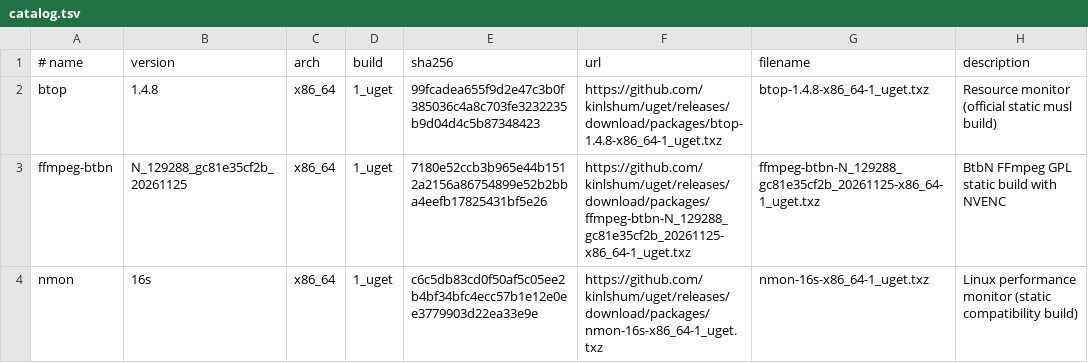
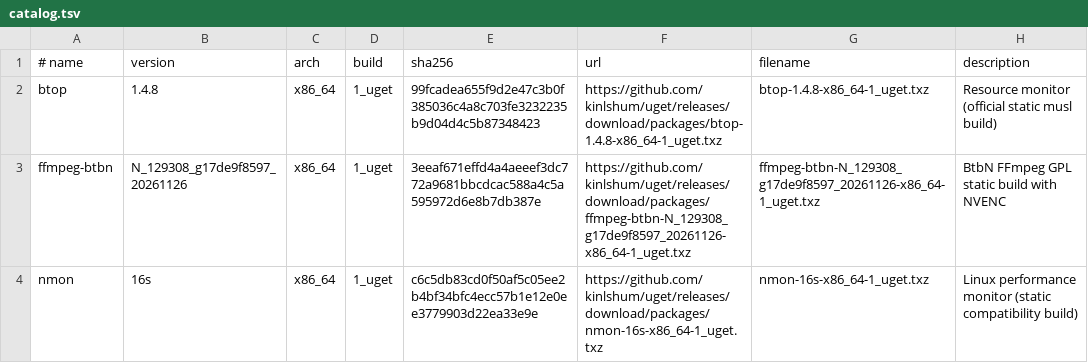
Before and after one commit to kinlshum/homelab_uget, a TSV file: catalog.tsv, drawn as a sheet.

```diff
--- a/catalog.tsv
+++ b/catalog.tsv
@@ -2,3 +2,3 @@
 btop	1.4.8	x86_64	1_uget	99fcadea655f9d2e47c3b0f385036c4a8c703fe3232235b9d04d4c5b87348423	https://github.com/kinlshum/uget/releases/download/packages/btop-1.4.8-x86_64-1_uget.txz	btop-1.4.8-x86_64-1_uget.txz	Resource monitor (official static musl build)
-ffmpeg-btbn	N_129288_gc81e35cf2b_20261125	x86_64	1_uget	7180e52ccb3b965e44b1512a2156a86754899e52b2bba4eefb17825431bf5e26	https://github.com/kinlshum/uget/releases/download/packages/ffmpeg-btbn-N_129288_gc81e35cf2b_20261125-x86_64-1_uget.txz	ffmpeg-btbn-N_129288_gc81e35cf2b_20261125-x86_64-1_uget.txz	BtbN FFmpeg GPL static build with NVENC
+ffmpeg-btbn	N_129308_g17de9f8597_20261126	x86_64	1_uget	3eeaf671effd4a4aeeef3dc772a9681bbcdcac588a4c5a595972d6e8b7db387e	https://github.com/kinlshum/uget/releases/download/packages/ffmpeg-btbn-N_129308_g17de9f8597_20261126-x86_64-1_uget.txz	ffmpeg-btbn-N_129308_g17de9f8597_20261126-x86_64-1_uget.txz	BtbN FFmpeg GPL static build with NVENC
 nmon	16s	x86_64	1_uget	c6c5db83cd0f50af5c05ee2b4bf34bfc4ecc57b1e12e0ee3779903d22ea33e9e	https://github.com/kinlshum/uget/releases/download/packages/nmon-16s-x86_64-1_uget.txz	nmon-16s-x86_64-1_uget.txz	Linux performance monitor (static compatibility build)
```
Also changed, not shown: 2 other files.
